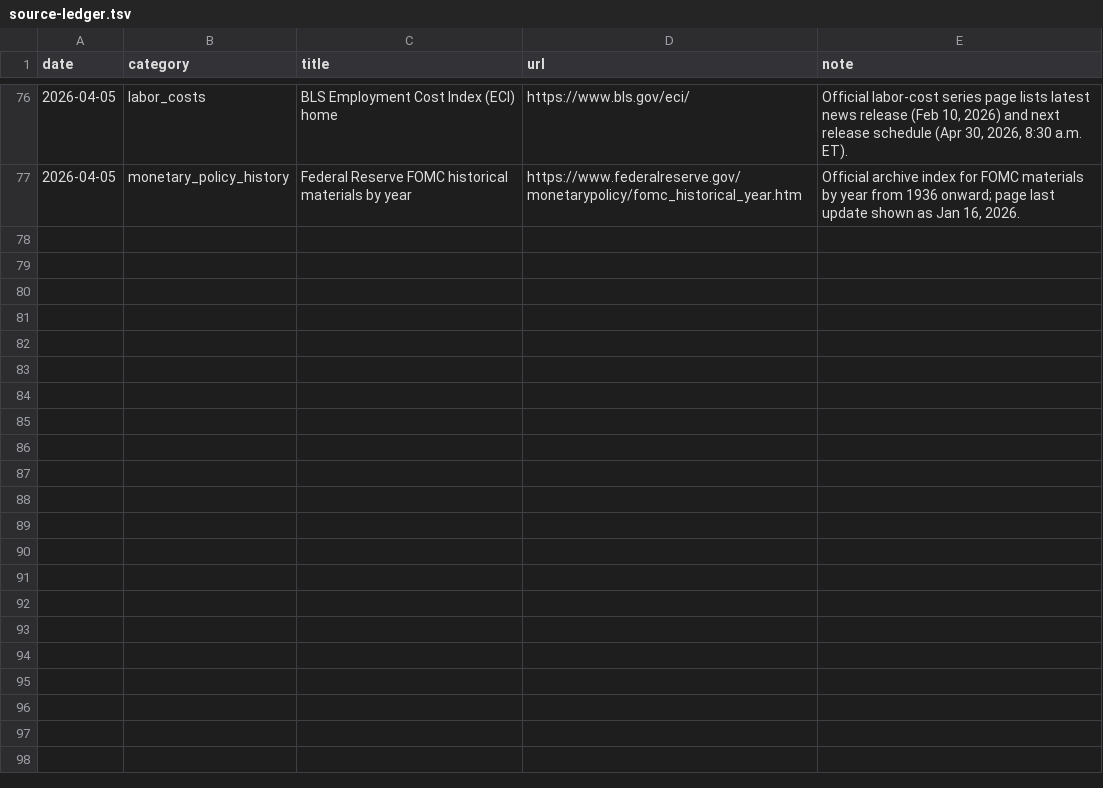
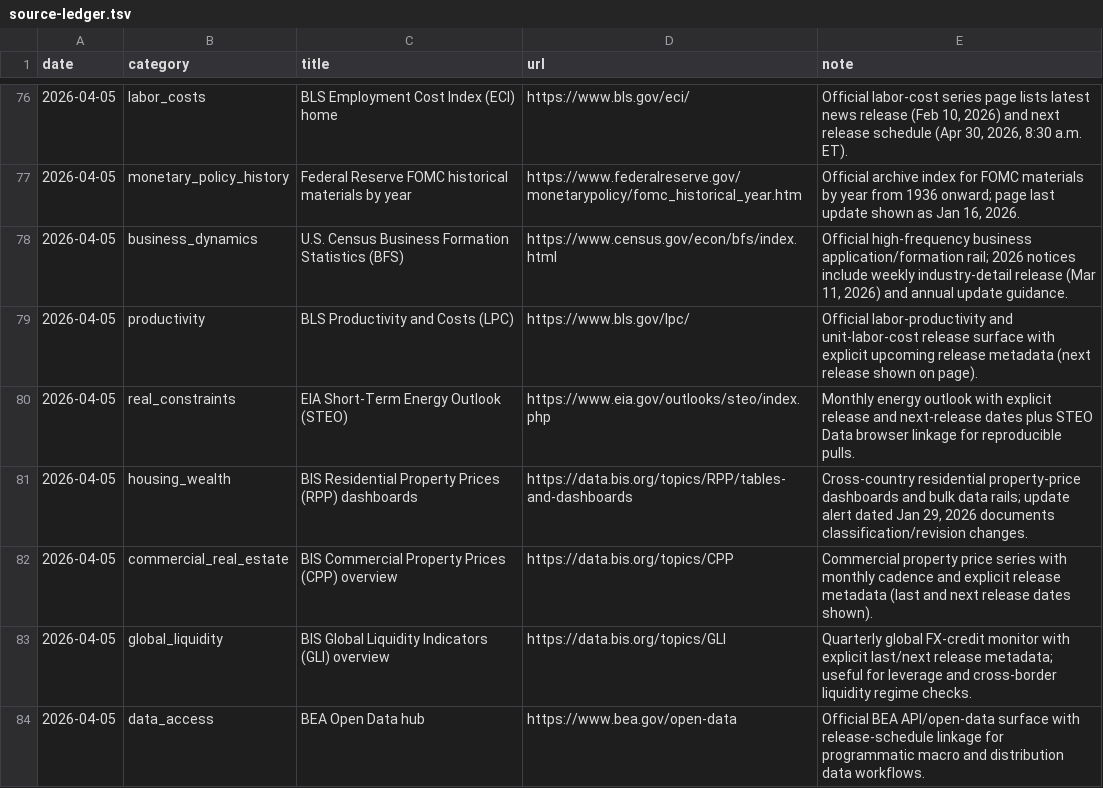
Before and after one commit to lachlanchen/LazyEarn, a TSV file: references/wealth-engine/knowledge/source-ledger.tsv, drawn as a sheet; only a part is shown, gaps mark what is left out; the diff names each change by its address in the sheet, - before the commit and + after, or states it on an @@ line.

Commit message:
wealth refinery: cycle_008 round 01 resource_scan

```diff
--- a/references/wealth-engine/knowledge/source-ledger.tsv
+++ b/references/wealth-engine/knowledge/source-ledger.tsv
+row 78: 2026-04-05 | business_dynamics | U.S. Census Business Formation Statistics (BFS) | https://www.census.gov/econ/bfs/index.html | Official high-frequency business application/formation rail; 2026 notices include weekly industry-detail release (Mar 11, 2026) and annual update guidance.
+row 79: 2026-04-05 | productivity | BLS Productivity and Costs (LPC) | https://www.bls.gov/lpc/ | Official labor-productivity and unit-labor-cost release surface with explicit upcoming release metadata (next release shown on page).
+row 80: 2026-04-05 | real_constraints | EIA Short-Term Energy Outlook (STEO) | https://www.eia.gov/outlooks/steo/index.php | Monthly energy outlook with explicit release and next-release dates plus STEO Data browser linkage for reproducible pulls.
+row 81: 2026-04-05 | housing_wealth | BIS Residential Property Prices (RPP) dashboards | https://data.bis.org/topics/RPP/tables-and-dashboards | Cross-country residential property-price dashboards and bulk data rails; update alert dated Jan 29, 2026 documents classification/revision changes.
+row 82: 2026-04-05 | commercial_real_estate | BIS Commercial Property Prices (CPP) overview | https://data.bis.org/topics/CPP | Commercial property price series with monthly cadence and explicit release metadata (last and next release dates shown).
+row 83: 2026-04-05 | global_liquidity | BIS Global Liquidity Indicators (GLI) overview | https://data.bis.org/topics/GLI | Quarterly global FX-credit monitor with explicit last/next release metadata; useful for leverage and cross-border liquidity regime checks.
+row 84: 2026-04-05 | data_access | BEA Open Data hub | https://www.bea.gov/open-data | Official BEA API/open-data surface with release-schedule linkage for programmatic macro and distribution data workflows.
```
Also changed, not shown: references/wealth-engine/state.tsv, 5 other files.
